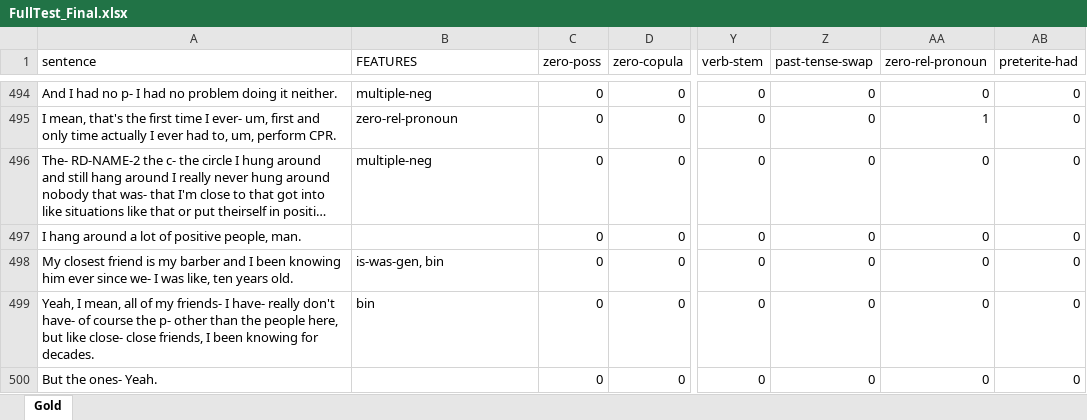
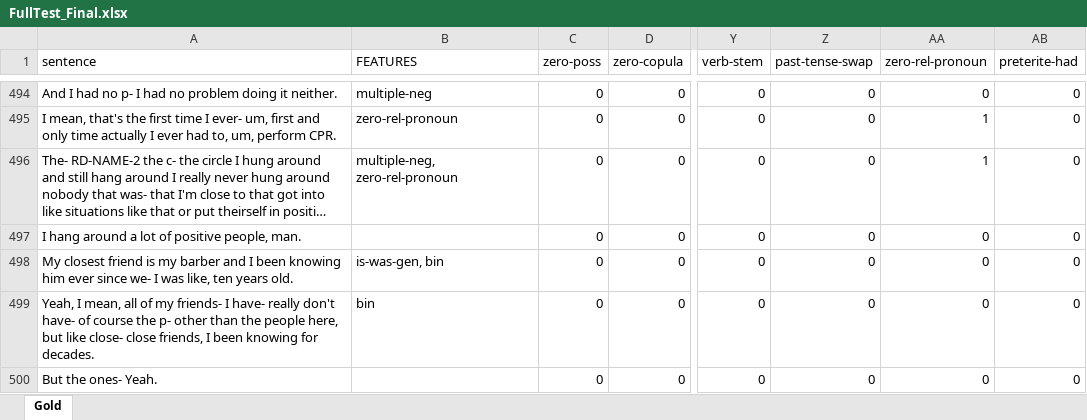
Before and after one commit to mariemmanue/Dissertation, an Excel workbook: Datasets/FullTest_Final.xlsx, sheet Gold, drawn as a sheet; only a part is shown, gaps mark what is left out; long unchanged cells end in …; values as stored, in another font and other column widths than the file's, no borders; the diff covers the shown part only; the diff names each change by its address in the sheet, - before the commit and + after, or states it on an @@ line.

```diff
--- a/Datasets/FullTest_Final.xlsx (sheet Gold)
+++ b/Datasets/FullTest_Final.xlsx (sheet Gold)
-B496 (FEATURES): multiple-neg
+B496 (FEATURES): multiple-neg, zero-rel-pronoun
-AA496 (zero-rel-pronoun): 0
+AA496 (zero-rel-pronoun): 1
```
Also changed, not shown: 58 edited cells elsewhere in this sheet, 2 other files.
